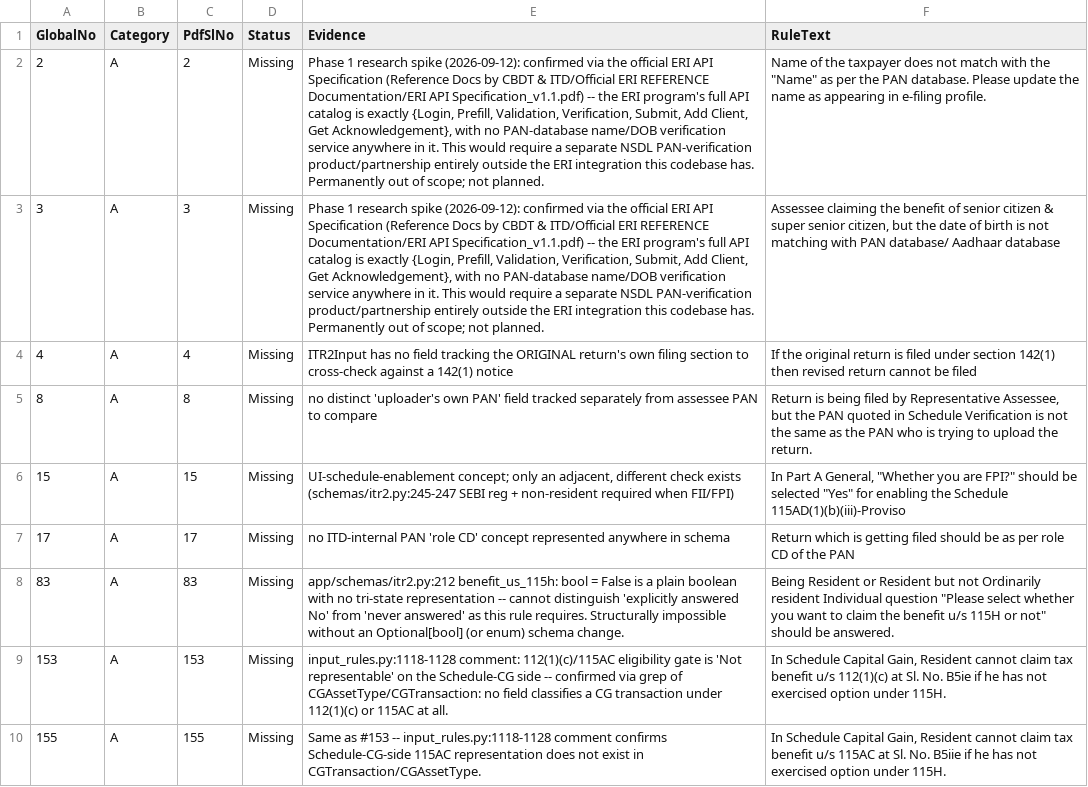
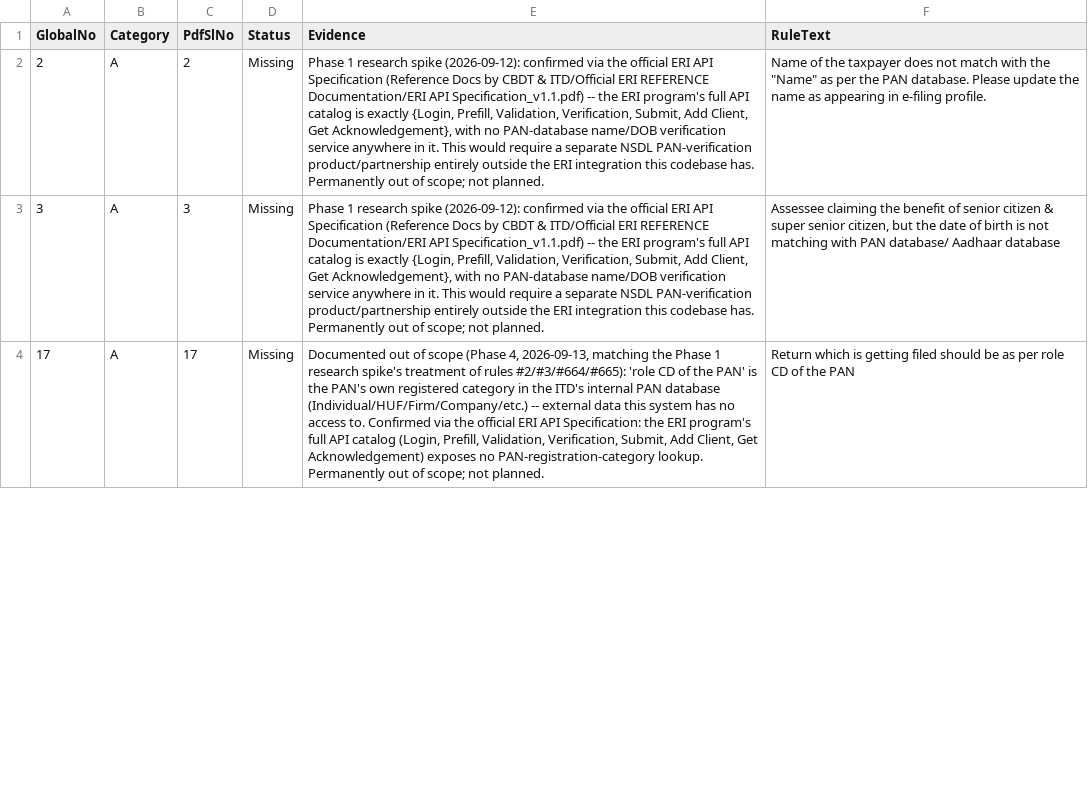
Before and after one commit to DevanshGoyanka/Taxify, a CSV file: Docs/ITR2_GAPS_MISSING_10.csv (was Docs/ITR2_GAPS_MISSING_21.csv), drawn as a sheet; only a part is shown; removed rows and columns are numbered as before the commit, all else as after; the diff covers the shown part only; the diff names each change by its address in the sheet, - before the commit and + after, or states it on an @@ line.

```diff
--- a/Docs/ITR2_GAPS_MISSING_21.csv
+++ b/Docs/ITR2_GAPS_MISSING_10.csv
-row 4: 4 | A | 4 | Missing | ITR2Input has no field tracking the ORIGINAL return's own filing section to cross-check against a 142(1) notice | If the original return is filed under section 142(1) then revised return cannot be filed
-row 5: 8 | A | 8 | Missing | no distinct 'uploader's own PAN' field tracked separately from assessee PAN to compare | Return is being filed by Representative Assessee, but the PAN quoted in Schedule Verification is not the same as the PAN who is trying to upload the return.
-row 6: 15 | A | 15 | Missing | UI-schedule-enablement concept; only an adjacent, different check exists (schemas/itr2.py:245-247 SEBI reg + non-resident required when FII/FPI) | In Part A General, "Whether you are FPI?" should be selected "Yes" for enabling the Schedule 115AD(1)(b)(iii)-Proviso
-E4 (Evidence): no ITD-internal PAN 'role CD' concept represented anywhere in schema
+E4 (Evidence): Documented out of scope (Phase 4, 2026-09-13, matching the Phase 1 research spike's treatment of rules #2/#3/#664/#665): 'role CD of the PAN' is the PAN's own registered category in the ITD's internal PAN database (Individual/HUF/Firm/Company/etc.) -- external data this system has no access to. Confirmed via the official ERI API Specification: the ERI program's full API catalog (Login, Prefill, Validation, Verification, Submit, Add Client, Get Acknowledgement) exposes no PAN-registration-category lookup. Permanently out of scope; not planned.
-row 8: 83 | A | 83 | Missing | app/schemas/itr2.py:212 benefit_us_115h: bool = False is a plain boolean with no tri-state representation -- cannot distinguish 'explicitly answered No' from 'never answered' as this rule requires. Structurally impossible without an Optional[bool] (or enum) schema change. | Being Resident or Resident but not Ordinarily resident Individual question "Please select whether you want to claim the benefit u/s 115H or not" should be answered.
-row 9: 153 | A | 153 | Missing | input_rules.py:1118-1128 comment: 112(1)(c)/115AC eligibility gate is 'Not representable' on the Schedule-CG side -- confirmed via grep of CGAssetType/CGTransaction: no field classifies a CG transaction under 112(1)(c) or 115AC at all. | In Schedule Capital Gain, Resident cannot claim tax benefit u/s 112(1)(c) at Sl. No. B5ie if he has not exercised option under 115H.
-row 10: 155 | A | 155 | Missing | Same as #153 -- input_rules.py:1118-1128 comment confirms Schedule-CG-side 115AC representation does not exist in CGTransaction/CGAssetType. | In Schedule Capital Gain, Resident cannot claim tax benefit u/s 115AC at Sl. No. B5iie if he has not exercised option under 115H.
```
Also changed, not shown: 5 removed rows and 1 edited cell elsewhere in this file, Docs/ITR2_VALIDATOR_INDEPENDENT_VERIFICATION_790_RULES.csv, 11 other files.
